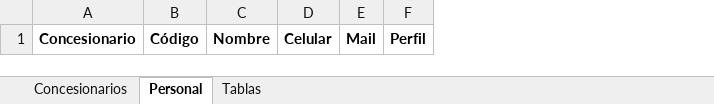
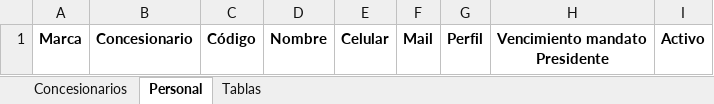
Before and after one commit to Gusgv-arg/3.2.14.-CAMARA-CES., an Excel workbook: assets/Plantilla_Base_Redes.xlsx, sheet Personal, drawn as a sheet; values as stored, in another font and other column widths than the file's, no borders; ↵ is a line break in a cell; the diff names each change by its address in the sheet, - before the commit and + after, or states it on an @@ line.

```diff
--- a/assets/Plantilla_Base_Redes.xlsx (sheet Personal)
+++ b/assets/Plantilla_Base_Redes.xlsx (sheet Personal)
+column A, row 1: Marca
+column H, row 1: Vencimiento mandato ↵ Presidente
+column I, row 1: Activo
```
Also changed, not shown: sheet Tablas, sheet Concesionarios, 7 other files.
